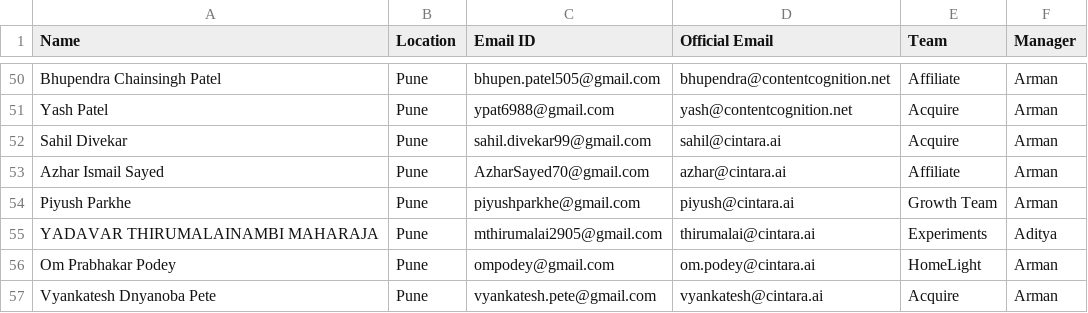
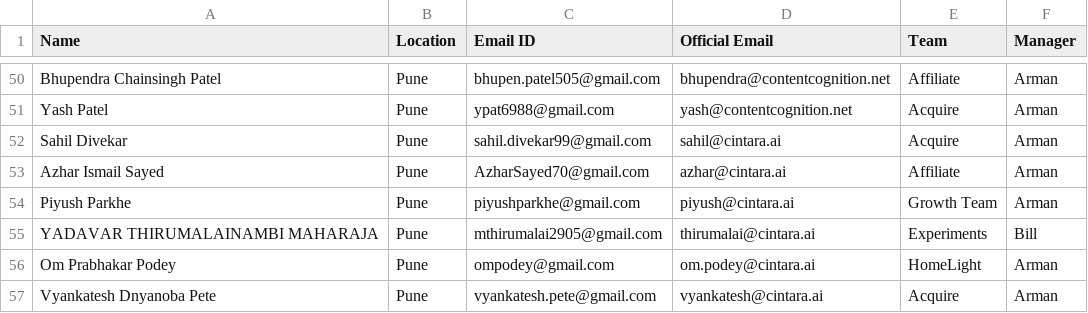
Before and after one commit to thiru2905/alyson-client, a CSV file: src/data/org-chart-roster.csv, drawn as a sheet; only a part is shown, gaps mark what is left out.

```diff
--- a/src/data/org-chart-roster.csv
+++ b/src/data/org-chart-roster.csv
@@ -54,3 +54,3 @@ Azhar Ismail Sayed,Pune,AzharSayed70@gmail.com,azhar@cintara.ai,Affiliate,Arman
 Piyush Parkhe,Pune,piyushparkhe@gmail.com,piyush@cintara.ai,Growth Team,Arman
-YADAVAR THIRUMALAINAMBI MAHARAJA,Pune,mthirumalai2905@gmail.com,thirumalai@cintara.ai,Experiments,Aditya
+YADAVAR THIRUMALAINAMBI MAHARAJA,Pune,mthirumalai2905@gmail.com,thirumalai@cintara.ai,Experiments,Bill
 Om Prabhakar Podey,Pune,ompodey@gmail.com,om.podey@cintara.ai,HomeLight,Arman
```
Also changed, not shown: 17 other files.
